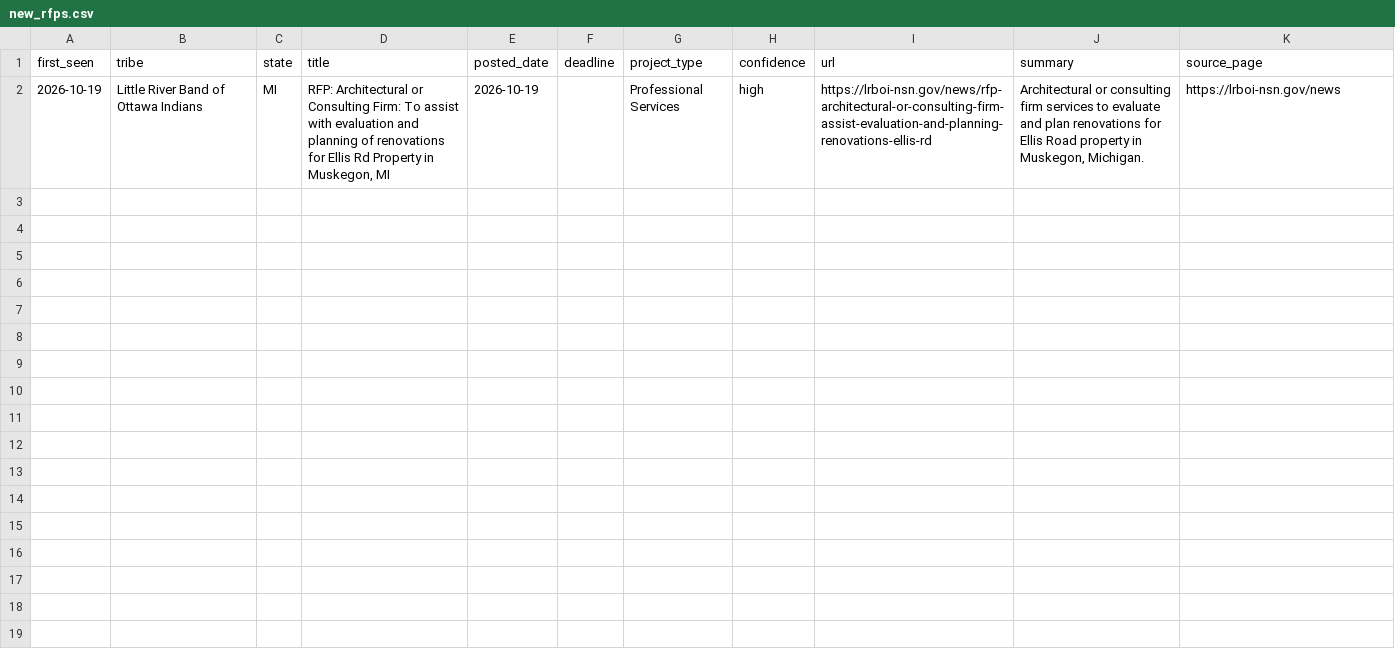
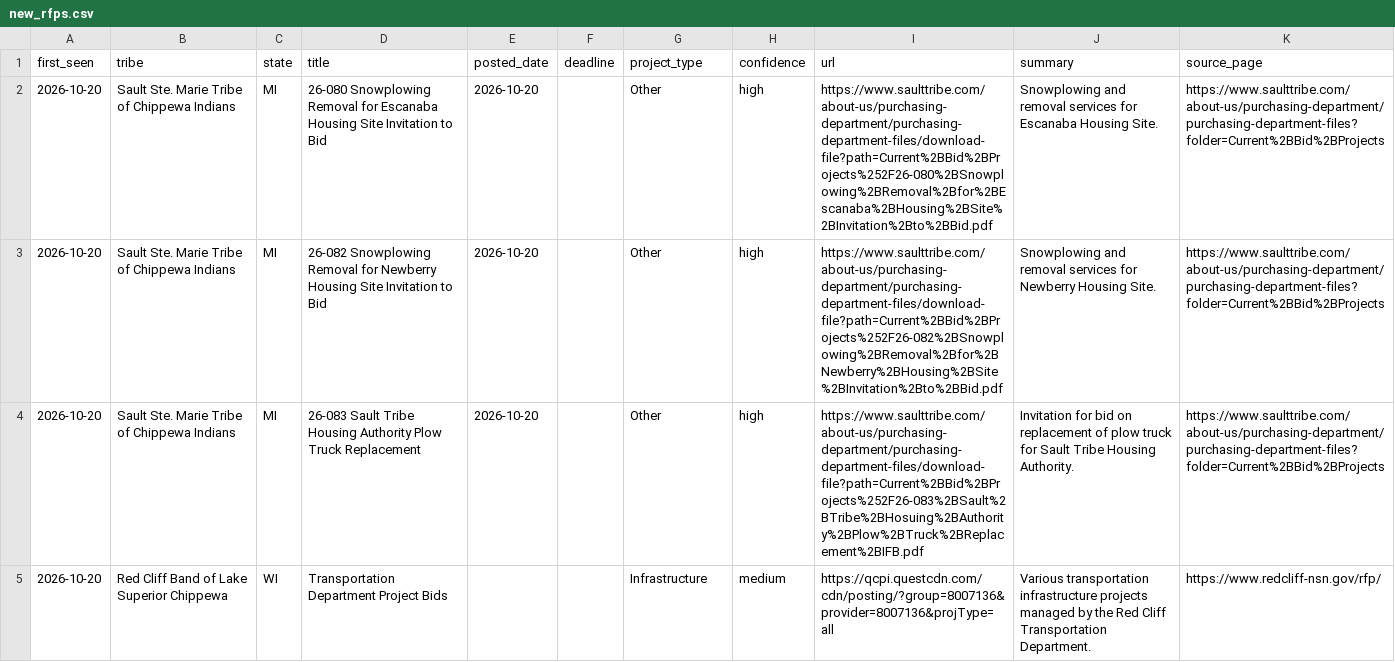
Before and after one commit to revelinvestments/tribal-rfp-scraper, a CSV file: data/new_rfps.csv, drawn as a sheet; removed rows and columns are numbered as before the commit, all else as after; the diff names each change by its address in the sheet, - before the commit and + after, or states it on an @@ line.

```diff
--- a/data/new_rfps.csv
+++ b/data/new_rfps.csv
-row 2: 2026-10-19 | Little River Band of Ottawa Indians | MI | RFP: Architectural or Consulting Firm: To assist with evaluation and planning of renovations for Ellis Rd Property in Muskegon, MI | 2026-10-19 |  | Professional Services | high | https://lrboi-nsn.gov/news/rfp-architectural-or-consulting-firm-assist-evaluation-and-planning-renovations-ellis-rd | Architectural or consulting firm services to evaluate and plan renovations for Ellis Road property in Muskegon, Michigan. | https://lrboi-nsn.gov/news
+row 2: 2026-10-20 | Sault Ste. Marie Tribe of Chippewa Indians | MI | 26-080 Snowplowing Removal for Escanaba Housing Site Invitation to Bid | 2026-10-20 |  | Other | high | https://www.saulttribe.com/about-us/purchasing-department/purchasing-department-files/download-file?path=Current%2BBid%2BProjects%252F26-080%2BSnowplowing%2BRemoval%2Bfor%2BEscanaba%2BHousing%2BSite%2BInvitation%2Bto%2BBid.pdf | Snowplowing and removal services for Escanaba Housing Site. | https://www.saulttribe.com/about-us/purchasing-department/purchasing-department-files?folder=Current%2BBid%2BProjects
+row 3: 2026-10-20 | Sault Ste. Marie Tribe of Chippewa Indians | MI | 26-082 Snowplowing Removal for Newberry Housing Site Invitation to Bid | 2026-10-20 |  | Other | high | https://www.saulttribe.com/about-us/purchasing-department/purchasing-department-files/download-file?path=Current%2BBid%2BProjects%252F26-082%2BSnowplowing%2BRemoval%2Bfor%2BNewberry%2BHousing%2BSite%2BInvitation%2Bto%2BBid.pdf | Snowplowing and removal services for Newberry Housing Site. | https://www.saulttribe.com/about-us/purchasing-department/purchasing-department-files?folder=Current%2BBid%2BProjects
+row 4: 2026-10-20 | Sault Ste. Marie Tribe of Chippewa Indians | MI | 26-083 Sault Tribe Housing Authority Plow Truck Replacement | 2026-10-20 |  | Other | high | https://www.saulttribe.com/about-us/purchasing-department/purchasing-department-files/download-file?path=Current%2BBid%2BProjects%252F26-083%2BSault%2BTribe%2BHosuing%2BAuthority%2BPlow%2BTruck%2BReplacement%2BIFB.pdf | Invitation for bid on replacement of plow truck for Sault Tribe Housing Authority. | https://www.saulttribe.com/about-us/purchasing-department/purchasing-department-files?folder=Current%2BBid%2BProjects
+row 5: 2026-10-20 | Red Cliff Band of Lake Superior Chippewa | WI | Transportation Department Project Bids |  |  | Infrastructure | medium | https://qcpi.questcdn.com/cdn/posting/?group=8007136&provider=8007136&projType=all | Various transportation infrastructure projects managed by the Red Cliff Transportation Department. | https://www.redcliff-nsn.gov/rfp/
```
Also changed, not shown: data/all_rfps.csv, 2 other files.
